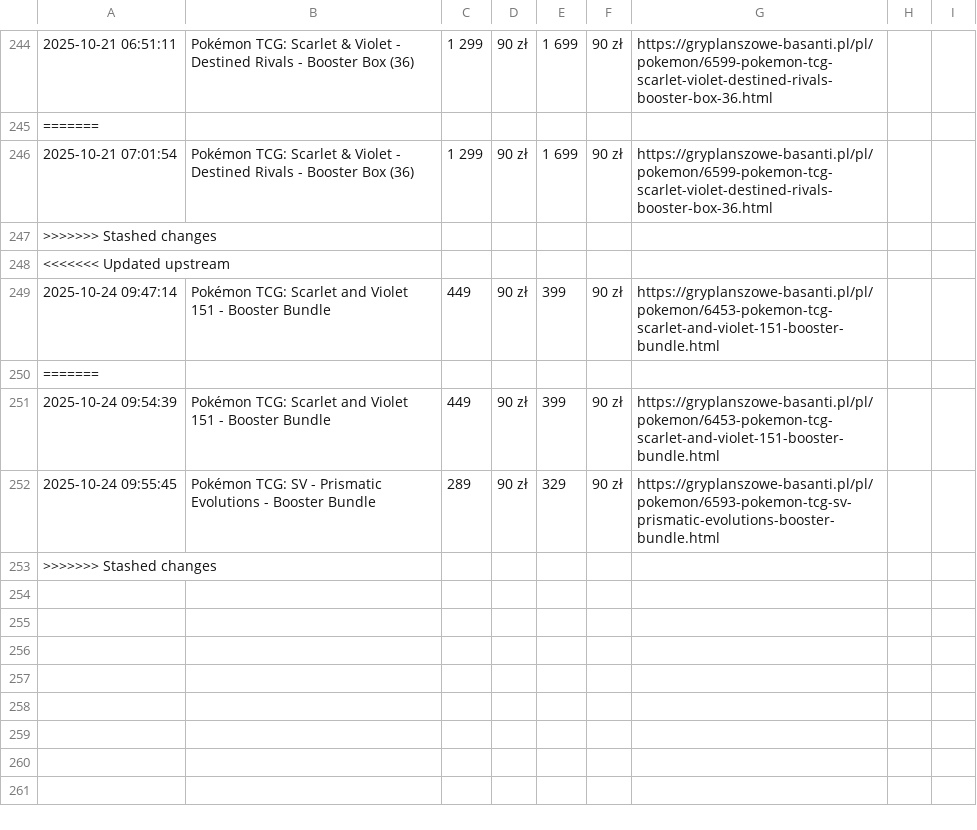
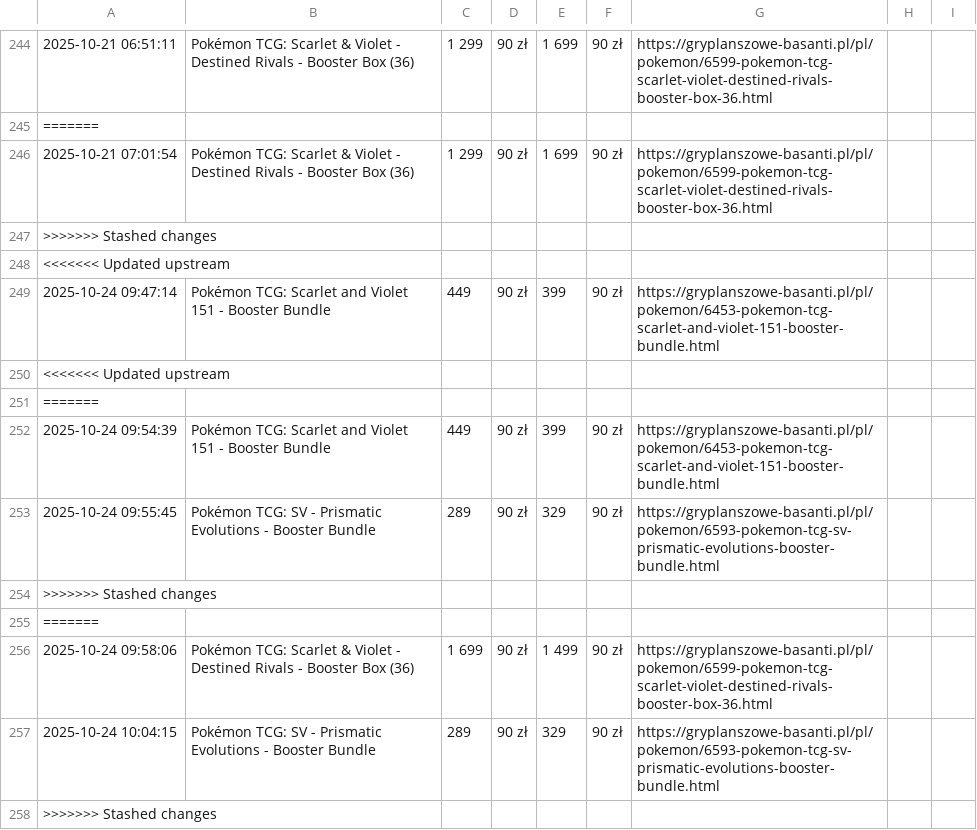
Before and after one commit to henio123/sadfgv, a CSV file: price_history.csv, drawn as a sheet; only a part is shown, gaps mark what is left out; the diff names each change by its address in the sheet, - before the commit and + after, or states it on an @@ line.

```diff
--- a/price_history.csv
+++ b/price_history.csv
+row 250: <<<<<<< Updated upstream
+row 254: >>>>>>> Stashed changes
+row 255: =======
+row 256: 2025-10-24 09:58:06 | Pokémon TCG: Scarlet & Violet - Destined Rivals - Booster Box (36) | 1 699 | 90 zł | 1 499 | 90 zł | https://gryplanszowe-basanti.pl/pl/pokemon/6599-pokemon-tcg-scarlet-violet-destined-rivals-booster-box-36.html
+row 257: 2025-10-24 10:04:15 | Pokémon TCG: SV - Prismatic Evolutions - Booster Bundle | 289 | 90 zł | 329 | 90 zł | https://gryplanszowe-basanti.pl/pl/pokemon/6593-pokemon-tcg-sv-prismatic-evolutions-booster-bundle.html
```
Also changed, not shown: 1 other file.
